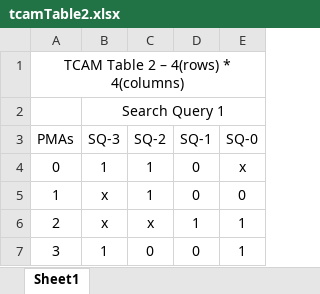
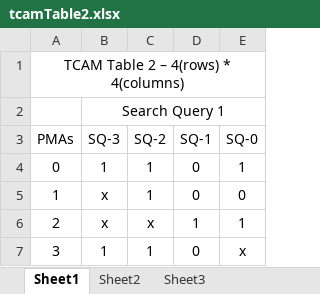
Before and after one commit to merledu/OpenTCAM, an Excel workbook: compiler/lib/tcamTable2.xlsx, sheet Sheet1, drawn as a sheet; values as stored, in another font and other column widths than the file's, no borders; the diff names each change by its address in the sheet, - before the commit and + after, or states it on an @@ line.

```diff
--- a/compiler/lib/tcamTable2.xlsx (sheet Sheet1)
+++ b/compiler/lib/tcamTable2.xlsx (sheet Sheet1)
+sheet tab: Sheet2
+sheet tab: Sheet3
-E4 (SQ-0): x
+E4 (SQ-0): 1
-C7 (SQ-2): 0
+C7 (SQ-2): 1
-E7 (SQ-0): 1
+E7 (SQ-0): x
```
